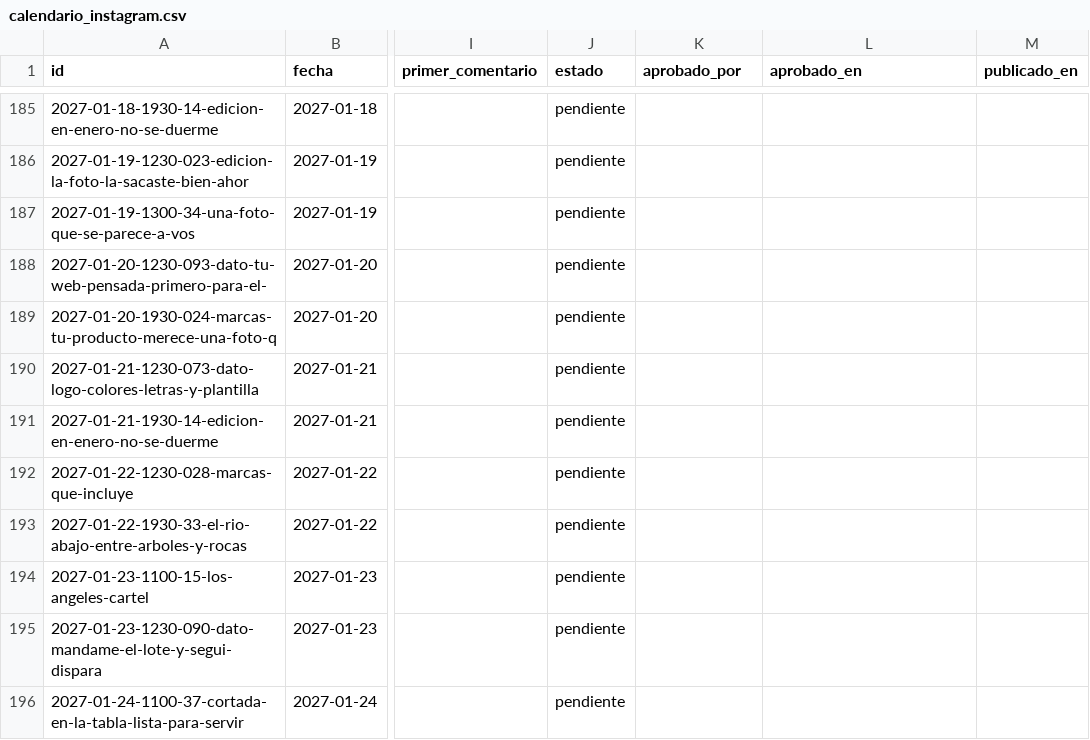
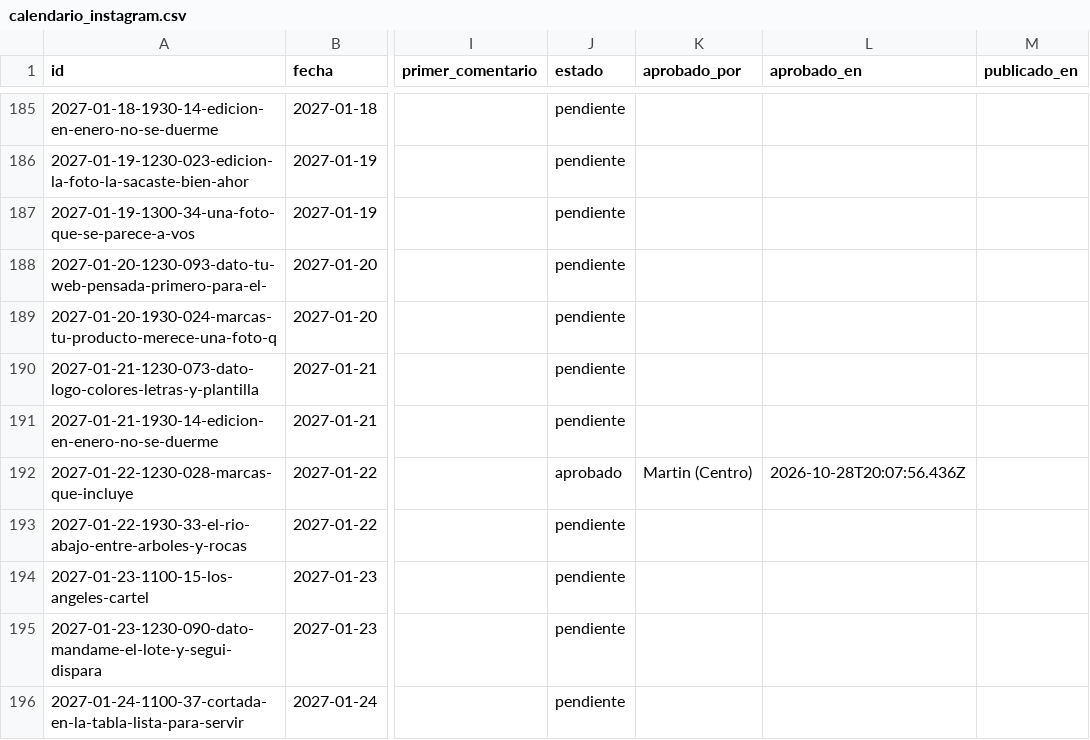
Before and after one commit to martinapardian8/ApardianStudio, a CSV file: 11-AUTOMATIZACION/calendario_instagram.csv, drawn as a sheet; only a part is shown, gaps mark what is left out; the diff covers the shown part only; the diff names each change by its address in the sheet, - before the commit and + after, or states it on an @@ line.

```diff
--- a/11-AUTOMATIZACION/calendario_instagram.csv
+++ b/11-AUTOMATIZACION/calendario_instagram.csv
-J192 (estado): pendiente
+J192 (estado): aprobado
-K192 (aprobado_por): (empty)
+K192 (aprobado_por): Martin (Centro)
-L192 (aprobado_en): (empty)
+L192 (aprobado_en): 2026-10-28T20:07:56.436Z
```
Also changed, not shown: 39 edited cells elsewhere in this file, 50 other files.
